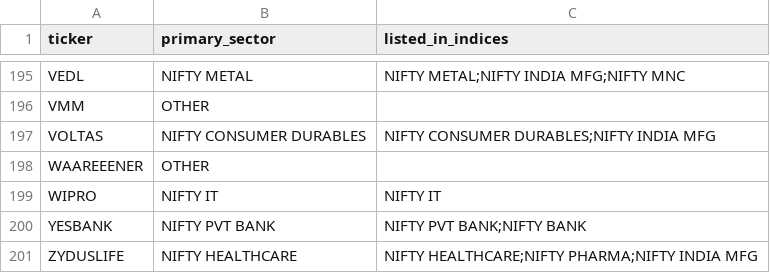
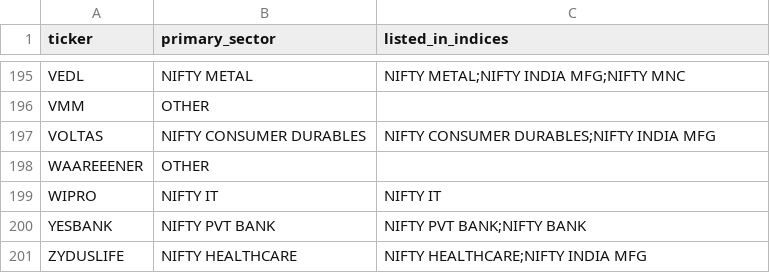
Before and after one commit to IndujaCons/nse_swing_trading, a CSV file: nse_const/nifty200_sector_map.csv, drawn as a sheet; only a part is shown, gaps mark what is left out; the diff covers the shown part only.

```diff
--- a/nse_const/nifty200_sector_map.csv
+++ b/nse_const/nifty200_sector_map.csv
@@ -200,2 +200,2 @@ WIPRO,NIFTY IT,NIFTY IT
 YESBANK,NIFTY PVT BANK,NIFTY PVT BANK;NIFTY BANK
-ZYDUSLIFE,NIFTY HEALTHCARE,NIFTY HEALTHCARE;NIFTY PHARMA;NIFTY INDIA MFG
+ZYDUSLIFE,NIFTY HEALTHCARE,NIFTY HEALTHCARE;NIFTY INDIA MFG
```
Also changed, not shown: 12 edited cells elsewhere in this file, 1 other file.
